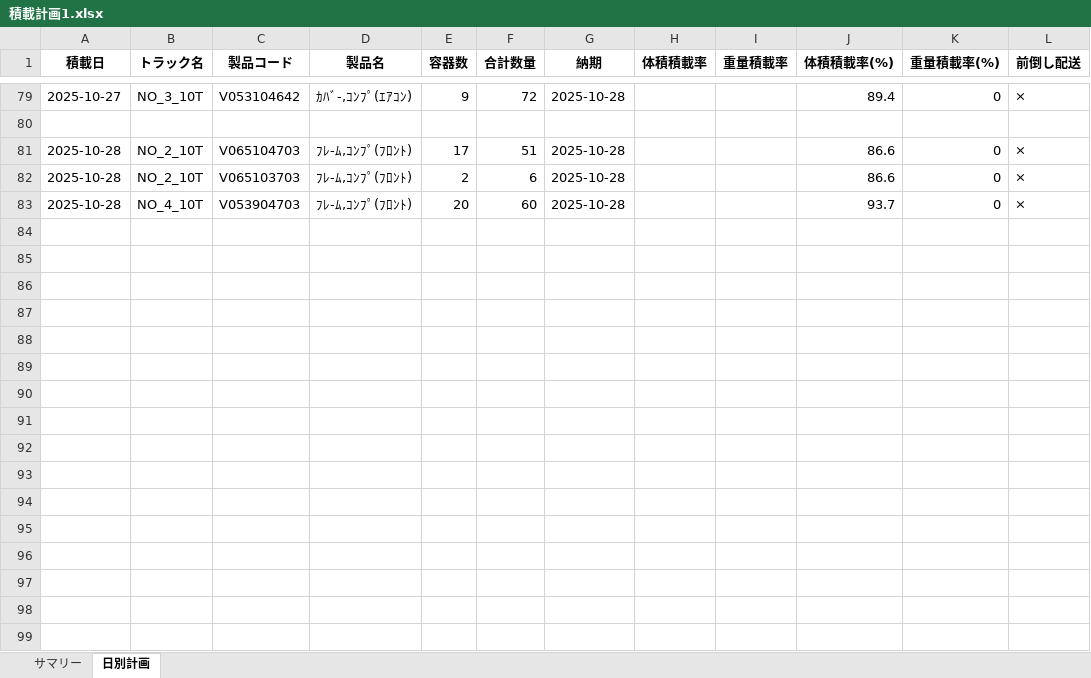
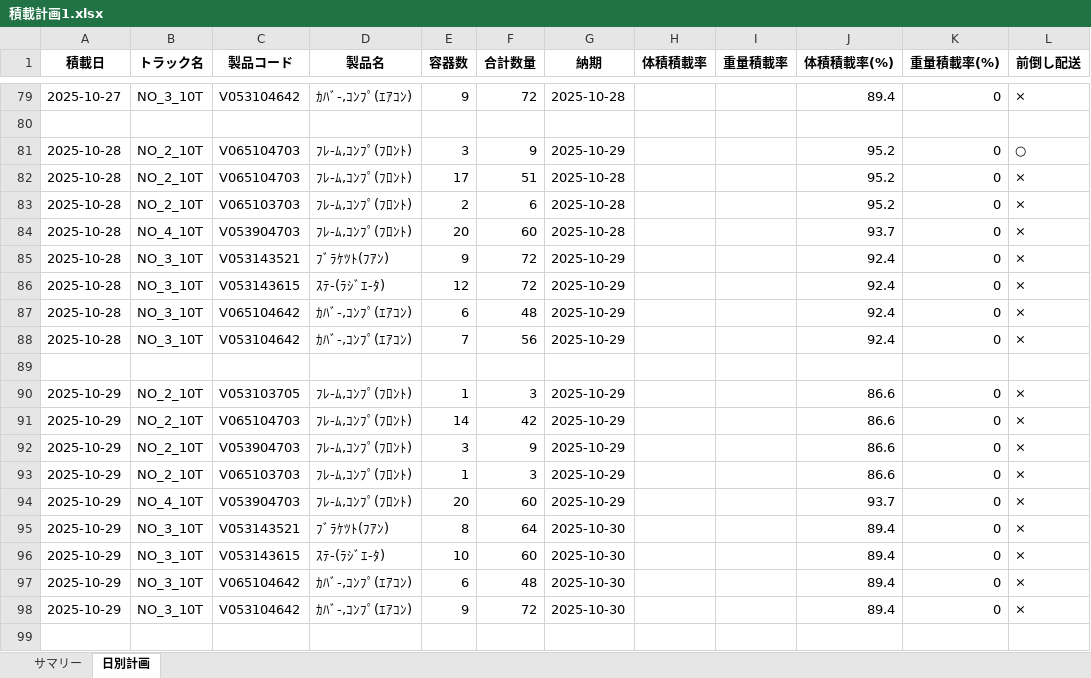
Before and after one commit to oususen/ts_pm_all, an Excel workbook: 積載計画1.xlsx, sheet 日別計画, drawn as a sheet; only a part is shown, gaps mark what is left out; values as stored, in another font and other column widths than the file's, no borders; addresses are those after the commit; the diff covers the shown part only; the diff names each change by its address in the sheet, - before the commit and + after, or states it on an @@ line.

```diff
--- a/積載計画1.xlsx (sheet 日別計画)
+++ b/積載計画1.xlsx (sheet 日別計画)
+row 81: 2025-10-28 | NO_2_10T | V065104703 | ﾌﾚ-ﾑ,ｺﾝﾌﾟ(ﾌﾛﾝﾄ) | 3 | 9 | 2025-10-29 |  |  | 95.2 | 0 | ○
-J82:J83 (体積積載率(%)): 86.6
+J82:J83 (体積積載率(%)): 95.2
+row 85: 2025-10-28 | NO_3_10T | V053143521 | ﾌﾞﾗｹﾂﾄ(ﾌｱﾝ) | 9 | 72 | 2025-10-29 |  |  | 92.4 | 0 | ×
+row 86: 2025-10-28 | NO_3_10T | V053143615 | ｽﾃ-(ﾗｼﾞｴ-ﾀ) | 12 | 72 | 2025-10-29 |  |  | 92.4 | 0 | ×
+row 87: 2025-10-28 | NO_3_10T | V065104642 | ｶﾊﾞ-,ｺﾝﾌﾟ(ｴｱｺﾝ) | 6 | 48 | 2025-10-29 |  |  | 92.4 | 0 | ×
+row 88: 2025-10-28 | NO_3_10T | V053104642 | ｶﾊﾞ-,ｺﾝﾌﾟ(ｴｱｺﾝ) | 7 | 56 | 2025-10-29 |  |  | 92.4 | 0 | ×
+row 89: (empty)
+row 90: 2025-10-29 | NO_2_10T | V053103705 | ﾌﾚ-ﾑ,ｺﾝﾌﾟ(ﾌﾛﾝﾄ) | 1 | 3 | 2025-10-29 |  |  | 86.6 | 0 | ×
+row 91: 2025-10-29 | NO_2_10T | V065104703 | ﾌﾚ-ﾑ,ｺﾝﾌﾟ(ﾌﾛﾝﾄ) | 14 | 42 | 2025-10-29 |  |  | 86.6 | 0 | ×
+row 92: 2025-10-29 | NO_2_10T | V053904703 | ﾌﾚ-ﾑ,ｺﾝﾌﾟ(ﾌﾛﾝﾄ) | 3 | 9 | 2025-10-29 |  |  | 86.6 | 0 | ×
+row 93: 2025-10-29 | NO_2_10T | V065103703 | ﾌﾚ-ﾑ,ｺﾝﾌﾟ(ﾌﾛﾝﾄ) | 1 | 3 | 2025-10-29 |  |  | 86.6 | 0 | ×
+row 94: 2025-10-29 | NO_4_10T | V053904703 | ﾌﾚ-ﾑ,ｺﾝﾌﾟ(ﾌﾛﾝﾄ) | 20 | 60 | 2025-10-29 |  |  | 93.7 | 0 | ×
+row 95: 2025-10-29 | NO_3_10T | V053143521 | ﾌﾞﾗｹﾂﾄ(ﾌｱﾝ) | 8 | 64 | 2025-10-30 |  |  | 89.4 | 0 | ×
+row 96: 2025-10-29 | NO_3_10T | V053143615 | ｽﾃ-(ﾗｼﾞｴ-ﾀ) | 10 | 60 | 2025-10-30 |  |  | 89.4 | 0 | ×
+row 97: 2025-10-29 | NO_3_10T | V065104642 | ｶﾊﾞ-,ｺﾝﾌﾟ(ｴｱｺﾝ) | 6 | 48 | 2025-10-30 |  |  | 89.4 | 0 | ×
+row 98: 2025-10-29 | NO_3_10T | V053104642 | ｶﾊﾞ-,ｺﾝﾌﾟ(ｴｱｺﾝ) | 9 | 72 | 2025-10-30 |  |  | 89.4 | 0 | ×
+row 99: (empty)
```
Also changed, not shown: 162 added rows, 2 removed rows and 7 edited cells elsewhere in this sheet, sheet サマリー, 1 other file.
